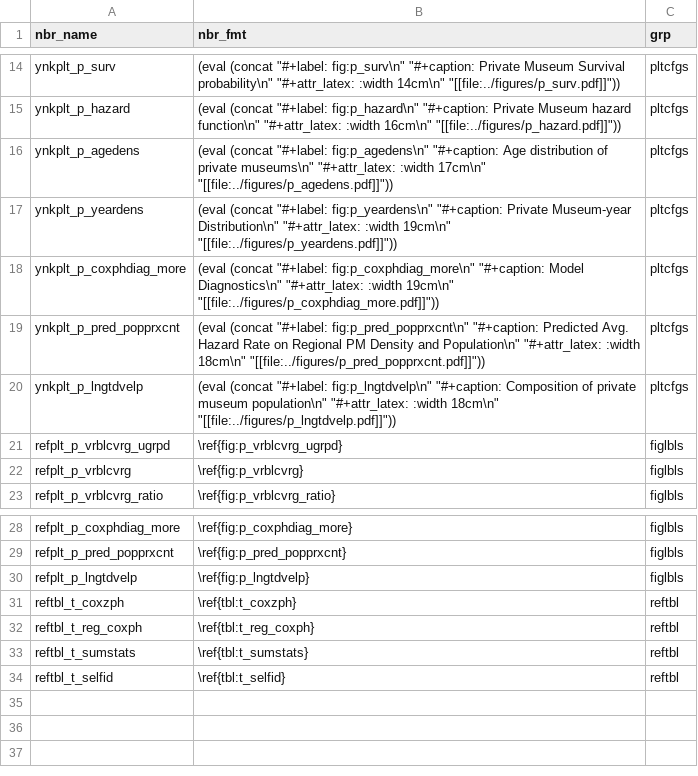
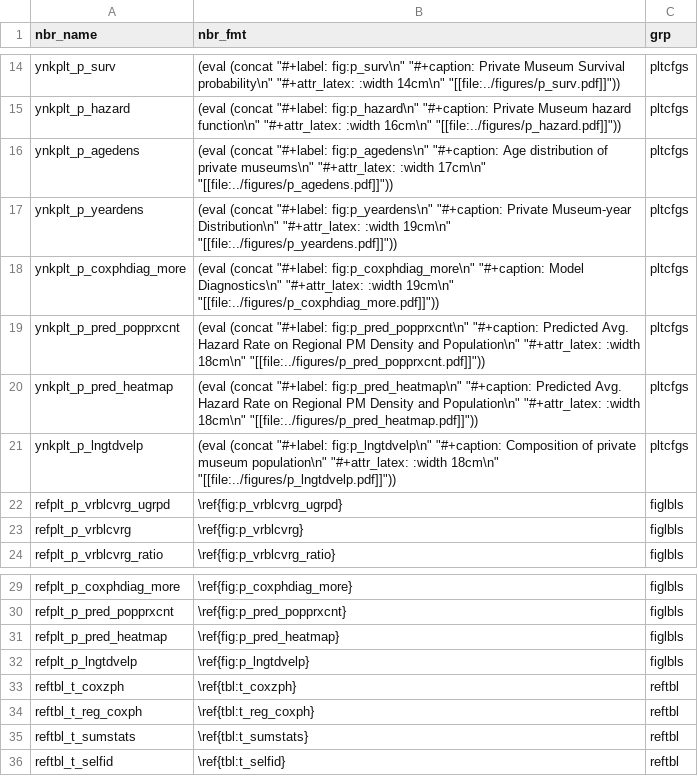
Before and after one commit to swhalemwo/pm_closing, a CSV file: misc/nbrs.csv, drawn as a sheet; only a part is shown, gaps mark what is left out.

Commit message:
update callgraph/nbrs after adding pop heatmap

```diff
--- a/misc/nbrs.csv
+++ b/misc/nbrs.csv
@@ -19,2 +19,3 @@ ynkplt_p_coxphdiag_more,(eval (concat "#+label: fig:p_coxphdiag_more\n" "#+capti
 ynkplt_p_pred_popprxcnt,(eval (concat "#+label: fig:p_pred_popprxcnt\n" "#+caption: Predicted Avg. Hazard Rate on Regional PM Density and Population\n" "#+attr_latex: :width 18cm\n" "[[file:../figures/p_pred_popprxcnt.pdf]]")),pltcfgs
+ynkplt_p_pred_heatmap,(eval (concat "#+label: fig:p_pred_heatmap\n" "#+caption: Predicted Avg. Hazard Rate on Regional PM Density and Population\n" "#+attr_latex: :width 18cm\n" "[[file:../figures/p_pred_heatmap.pdf]]")),pltcfgs
 ynkplt_p_lngtdvelp,(eval (concat "#+label: fig:p_lngtdvelp\n" "#+caption: Composition of private museum population\n" "#+attr_latex: :width 18cm\n" "[[file:../figures/p_lngtdvelp.pdf]]")),pltcfgs
@@ -29,2 +30,3 @@ refplt_p_coxphdiag_more,\ref{fig:p_coxphdiag_more},figlbls
 refplt_p_pred_popprxcnt,\ref{fig:p_pred_popprxcnt},figlbls
+refplt_p_pred_heatmap,\ref{fig:p_pred_heatmap},figlbls
 refplt_p_lngtdvelp,\ref{fig:p_lngtdvelp},figlbls
```
Also changed, not shown: misc/farg_calls.csv, 1 other file.
